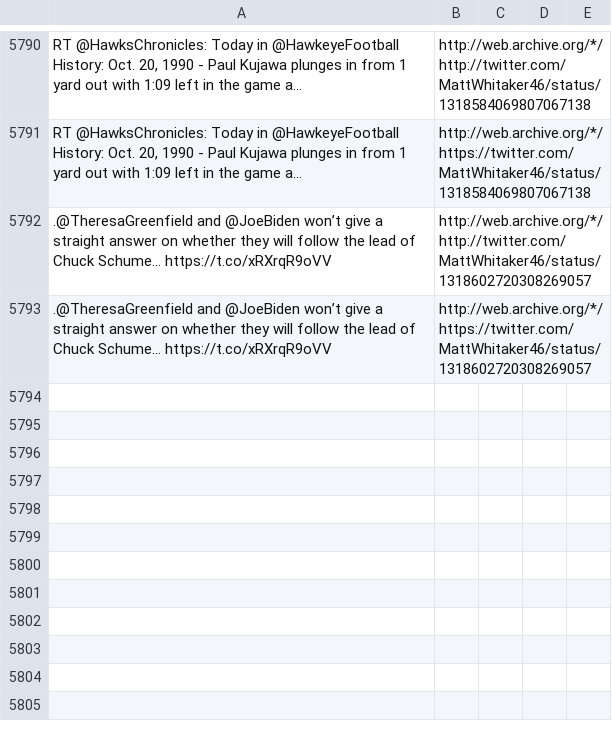
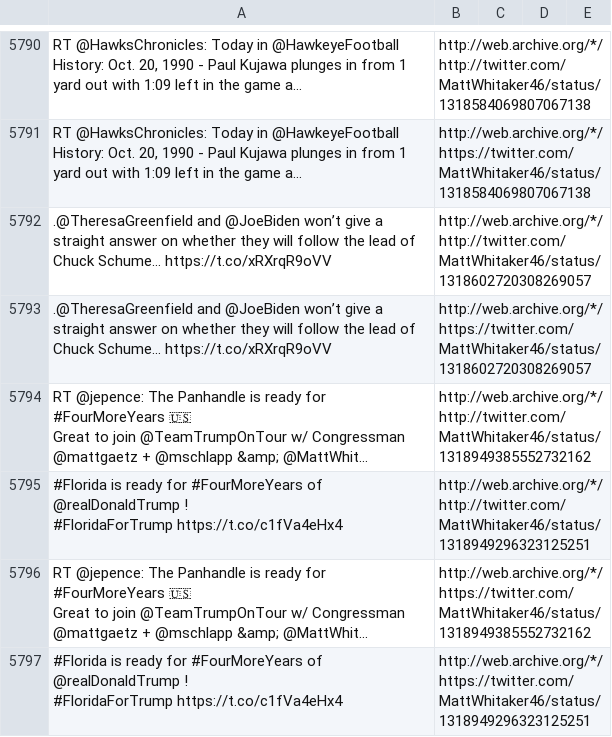
Before and after one commit to patrick-brian-mooney/archive-junta, a CSV file: data/archive_MattWhitaker46.csv, drawn as a sheet; only a part is shown, gaps mark what is left out; ↵ is a line break in a cell; the diff names each change by its address in the sheet, - before the commit and + after, or states it on an @@ line.

```diff
--- a/data/archive_MattWhitaker46.csv
+++ b/data/archive_MattWhitaker46.csv
+row 5794: RT @jepence: The Panhandle is ready for #FourMoreYears 🇺🇸 ↵ Great to join @TeamTrumpOnTour w/ Congressman @mattgaetz + @mschlapp &amp; @MattWhit… | http://web.archive.org/*/http://twitter.com/MattWhitaker46/status/1318949385552732162
+row 5795: #Florida is ready for #FourMoreYears of @realDonaldTrump ! ↵ #FloridaForTrump https://t.co/c1fVa4eHx4 | http://web.archive.org/*/http://twitter.com/MattWhitaker46/status/1318949296323125251
+row 5796: RT @jepence: The Panhandle is ready for #FourMoreYears 🇺🇸 ↵ Great to join @TeamTrumpOnTour w/ Congressman @mattgaetz + @mschlapp &amp; @MattWhit… | http://web.archive.org/*/https://twitter.com/MattWhitaker46/status/1318949385552732162
+row 5797: #Florida is ready for #FourMoreYears of @realDonaldTrump ! ↵ #FloridaForTrump https://t.co/c1fVa4eHx4 | http://web.archive.org/*/https://twitter.com/MattWhitaker46/status/1318949296323125251
```
Also changed, not shown: data/archive_BetsyDeVosED.csv, data/archive_FLOTUS.csv, 12 other files.
